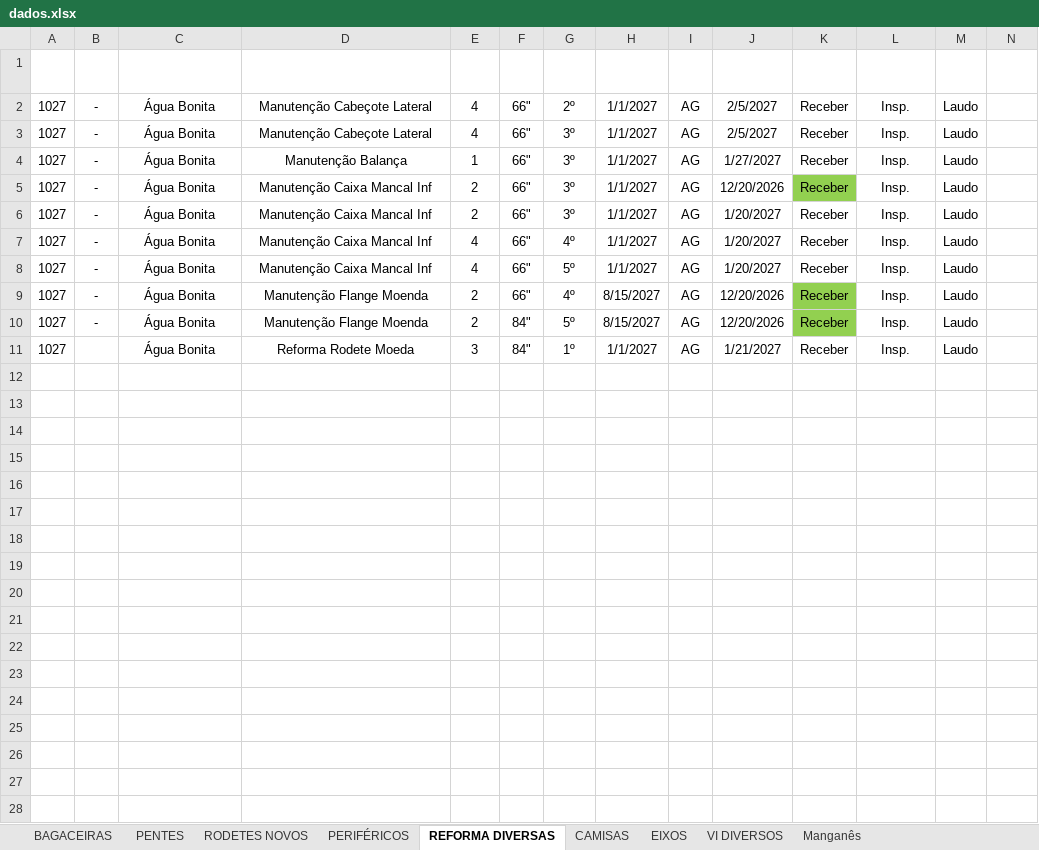
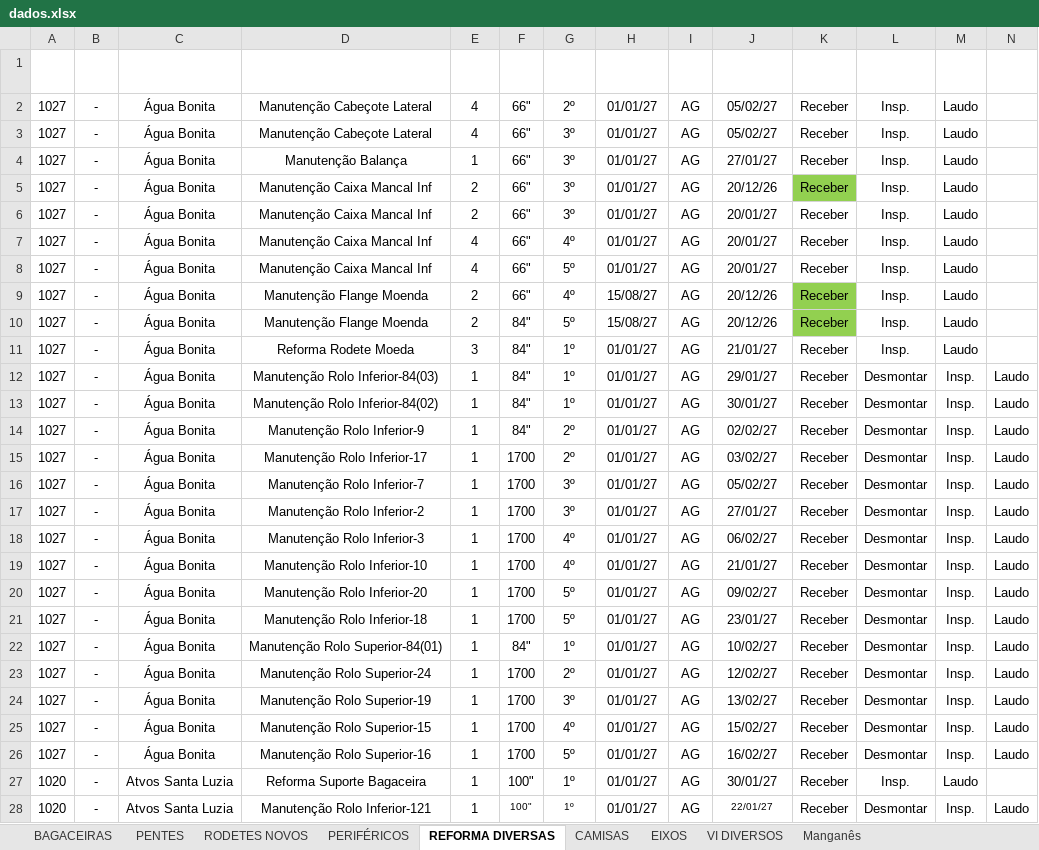
Before and after one commit to marcelodilena/carteira_prod, an Excel workbook: dados.xlsx, sheet REFORMA DIVERSAS, drawn as a sheet; only a part is shown; values as stored, in another font and other column widths than the file's, no borders; conditional formats and table styles not drawn; rows hold the shown columns only; the diff covers the shown part only; the diff names each change by its address in the sheet, - before the commit and + after, or states it on an @@ line.

```diff
--- a/dados.xlsx (sheet REFORMA DIVERSAS)
+++ b/dados.xlsx (sheet REFORMA DIVERSAS)
-H2:H8 (Desenho Previsão): 1/1/2027
+H2:H8 (Desenho Previsão): 01/01/27
-J2:J3 (Prazo Entrega): 2/5/2027
+J2:J3 (Prazo Entrega): 05/02/27
-J4 (Prazo Entrega): 1/27/2027
+J4 (Prazo Entrega): 27/01/27
-J5 (Prazo Entrega): 12/20/2026
+J5 (Prazo Entrega): 20/12/26
-J6:J8 (Prazo Entrega): 1/20/2027
+J6:J8 (Prazo Entrega): 20/01/27
-H9:H10 (Desenho Previsão): 8/15/2027
+H9:H10 (Desenho Previsão): 15/08/27
-J9:J10 (Prazo Entrega): 12/20/2026
+J9:J10 (Prazo Entrega): 20/12/26
-B11 (Item): (empty)
+B11 (Item): -
-H11 (Desenho Previsão): 1/1/2027
+H11 (Desenho Previsão): 01/01/27
-J11 (Prazo Entrega): 1/21/2027
+J11 (Prazo Entrega): 21/01/27
+row 12: 1027 | - | Água Bonita | Manutenção Rolo Inferior-84(03) | 1 | 84" | 1º | 01/01/27 | AG | 29/01/27 | Receber | Desmontar | Insp. | Laudo
+row 13: 1027 | - | Água Bonita | Manutenção Rolo Inferior-84(02) | 1 | 84" | 1º | 01/01/27 | AG | 30/01/27 | Receber | Desmontar | Insp. | Laudo
+row 14: 1027 | - | Água Bonita | Manutenção Rolo Inferior-9 | 1 | 84" | 2º | 01/01/27 | AG | 02/02/27 | Receber | Desmontar | Insp. | Laudo
+row 15: 1027 | - | Água Bonita | Manutenção Rolo Inferior-17 | 1 | 1700 | 2º | 01/01/27 | AG | 03/02/27 | Receber | Desmontar | Insp. | Laudo
+row 16: 1027 | - | Água Bonita | Manutenção Rolo Inferior-7 | 1 | 1700 | 3º | 01/01/27 | AG | 05/02/27 | Receber | Desmontar | Insp. | Laudo
+row 17: 1027 | - | Água Bonita | Manutenção Rolo Inferior-2 | 1 | 1700 | 3º | 01/01/27 | AG | 27/01/27 | Receber | Desmontar | Insp. | Laudo
+row 18: 1027 | - | Água Bonita | Manutenção Rolo Inferior-3 | 1 | 1700 | 4º | 01/01/27 | AG | 06/02/27 | Receber | Desmontar | Insp. | Laudo
+row 19: 1027 | - | Água Bonita | Manutenção Rolo Inferior-10 | 1 | 1700 | 4º | 01/01/27 | AG | 21/01/27 | Receber | Desmontar | Insp. | Laudo
+row 20: 1027 | - | Água Bonita | Manutenção Rolo Inferior-20 | 1 | 1700 | 5º | 01/01/27 | AG | 09/02/27 | Receber | Desmontar | Insp. | Laudo
+row 21: 1027 | - | Água Bonita | Manutenção Rolo Inferior-18 | 1 | 1700 | 5º | 01/01/27 | AG | 23/01/27 | Receber | Desmontar | Insp. | Laudo
+row 22: 1027 | - | Água Bonita | Manutenção Rolo Superior-84(01) | 1 | 84" | 1º | 01/01/27 | AG | 10/02/27 | Receber | Desmontar | Insp. | Laudo
+row 23: 1027 | - | Água Bonita | Manutenção Rolo Superior-24 | 1 | 1700 | 2º | 01/01/27 | AG | 12/02/27 | Receber | Desmontar | Insp. | Laudo
+row 24: 1027 | - | Água Bonita | Manutenção Rolo Superior-19 | 1 | 1700 | 3º | 01/01/27 | AG | 13/02/27 | Receber | Desmontar | Insp. | Laudo
+row 25: 1027 | - | Água Bonita | Manutenção Rolo Superior-15 | 1 | 1700 | 4º | 01/01/27 | AG | 15/02/27 | Receber | Desmontar | Insp. | Laudo
+row 26: 1027 | - | Água Bonita | Manutenção Rolo Superior-16 | 1 | 1700 | 5º | 01/01/27 | AG | 16/02/27 | Receber | Desmontar | Insp. | Laudo
+row 27: 1020 | - | Atvos Santa Luzia | Reforma Suporte Bagaceira | 1 | 100" | 1º | 01/01/27 | AG | 30/01/27 | Receber | Insp. | Laudo
+row 28: 1020 | - | Atvos Santa Luzia | Manutenção Rolo Inferior-121 | 1 | 100" | 1º | 01/01/27 | AG | 22/01/27 | Receber | Desmontar | Insp. | Laudo
```
Also changed, not shown: 16 added rows elsewhere in this sheet, sheet PENTES, sheet EIXOS, sheet CAMISAS, sheet BAGACEIRAS, sheet RODETES NOVOS, sheet Manganês, 2 more sheets, formulas that keep their value, hidden cells, 1 other file.
